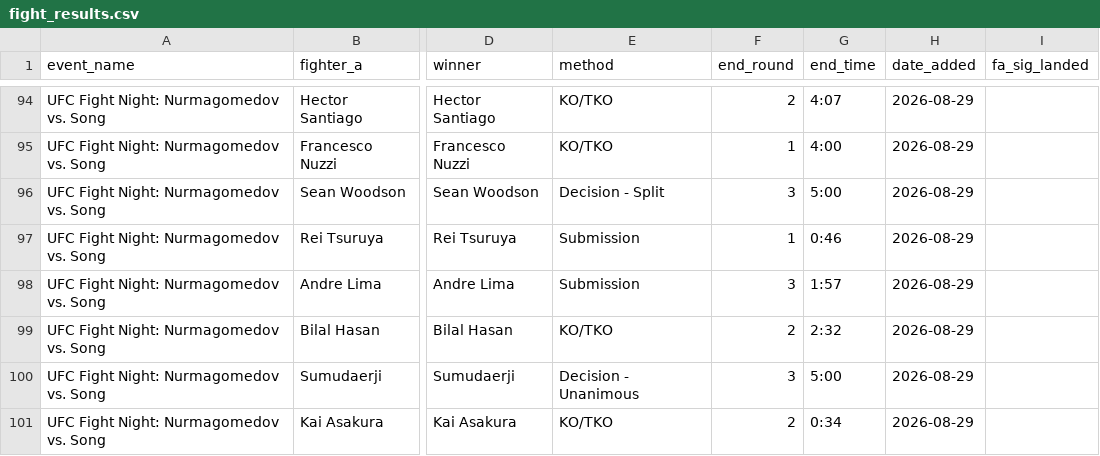
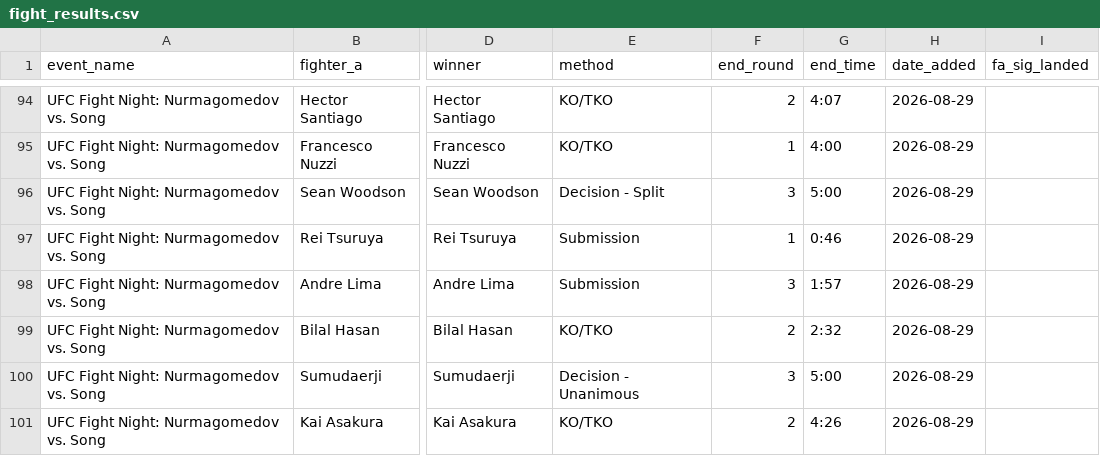
Before and after one commit to sb98park/ufc-edge-finder, a CSV file: data/fight_results.csv, drawn as a sheet; only a part is shown, gaps mark what is left out; the diff names each change by its address in the sheet, - before the commit and + after, or states it on an @@ line.

```diff
--- a/data/fight_results.csv
+++ b/data/fight_results.csv
-G101 (end_time): 0:34
+G101 (end_time): 4:26
```
Also changed, not shown: 1 other file.
